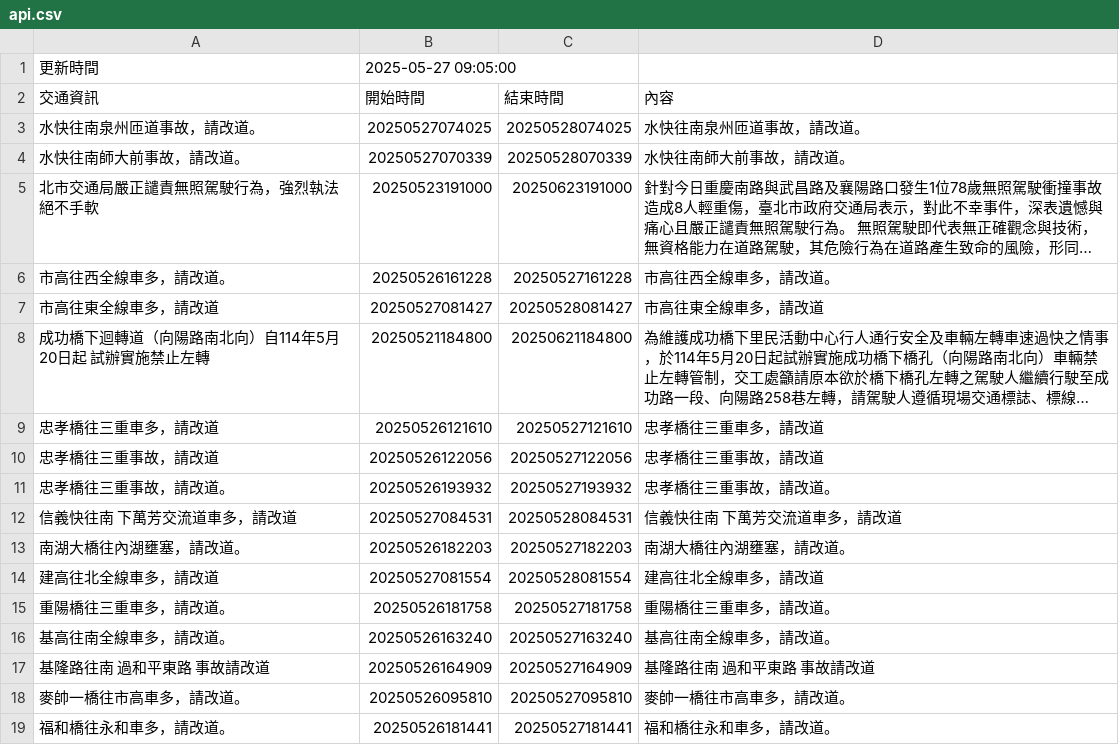
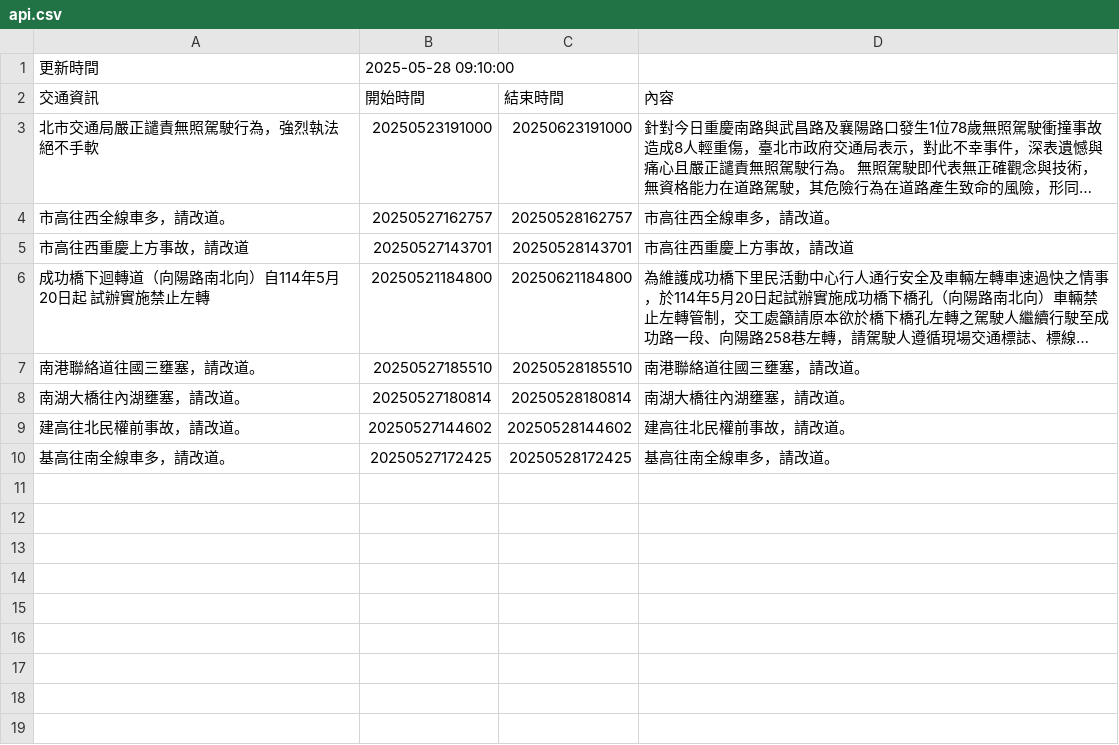
Before and after one commit to Brian-Su-tech/Open_Flatform_Mid, a CSV file: api.csv, drawn as a sheet; long unchanged cells end in …; removed rows and columns are numbered as before the commit, all else as after; the diff names each change by its address in the sheet, - before the commit and + after, or states it on an @@ line.

Commit message:
daily crawl

```diff
--- a/api.csv
+++ b/api.csv
-B1 (開始時間): 2025-05-27 09:05:00
+B1 (開始時間): 2025-05-28 09:10:00
-row 3: 水快往南泉州匝道事故，請改道。 | 20250527074025 | 20250528074025 | 水快往南泉州匝道事故，請改道。
-row 4: 水快往南師大前事故，請改道。 | 20250527070339 | 20250528070339 | 水快往南師大前事故，請改道。
-B4 (開始時間): 20250526161228
+B4 (開始時間): 20250527162757
-C4 (結束時間): 20250527161228
+C4 (結束時間): 20250528162757
-row 7: 市高往東全線車多，請改道 | 20250527081427 | 20250528081427 | 市高往東全線車多，請改道
+row 5: 市高往西重慶上方事故，請改道 | 20250527143701 | 20250528143701 | 市高往西重慶上方事故，請改道
-row 9: 忠孝橋往三重車多，請改道 | 20250526121610 | 20250527121610 | 忠孝橋往三重車多，請改道
-row 10: 忠孝橋往三重事故，請改道 | 20250526122056 | 20250527122056 | 忠孝橋往三重事故，請改道
-row 11: 忠孝橋往三重事故，請改道。 | 20250526193932 | 20250527193932 | 忠孝橋往三重事故，請改道。
-row 12: 信義快往南 下萬芳交流道車多，請改道 | 20250527084531 | 20250528084531 | 信義快往南 下萬芳交流道車多，請改道
+row 7: 南港聯絡道往國三壅塞，請改道。 | 20250527185510 | 20250528185510 | 南港聯絡道往國三壅塞，請改道。
-B8 (開始時間): 20250526182203
+B8 (開始時間): 20250527180814
-C8 (結束時間): 20250527182203
+C8 (結束時間): 20250528180814
-row 14: 建高往北全線車多，請改道 | 20250527081554 | 20250528081554 | 建高往北全線車多，請改道
-row 15: 重陽橋往三重車多，請改道。 | 20250526181758 | 20250527181758 | 重陽橋往三重車多，請改道。
+row 9: 建高往北民權前事故，請改道。 | 20250527144602 | 20250528144602 | 建高往北民權前事故，請改道。
-B10 (開始時間): 20250526163240
+B10 (開始時間): 20250527172425
-C10 (結束時間): 20250527163240
+C10 (結束時間): 20250528172425
-row 17: 基隆路往南 過和平東路 事故請改道 | 20250526164909 | 20250527164909 | 基隆路往南 過和平東路 事故請改道
-row 18: 麥帥一橋往市高車多，請改道。 | 20250526095810 | 20250527095810 | 麥帥一橋往市高車多，請改道。
-row 19: 福和橋往永和車多，請改道。 | 20250526181441 | 20250527181441 | 福和橋往永和車多，請改道。
```
